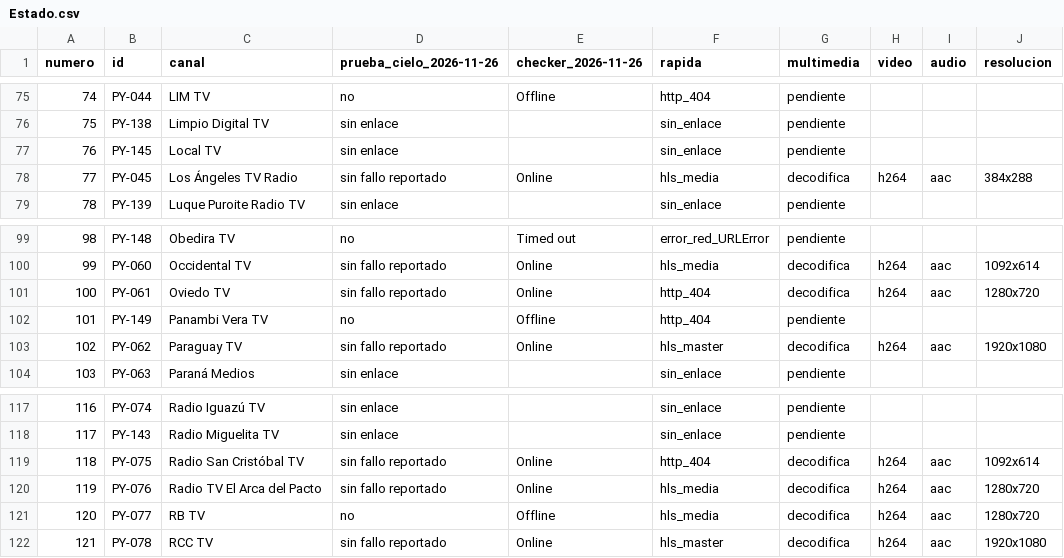
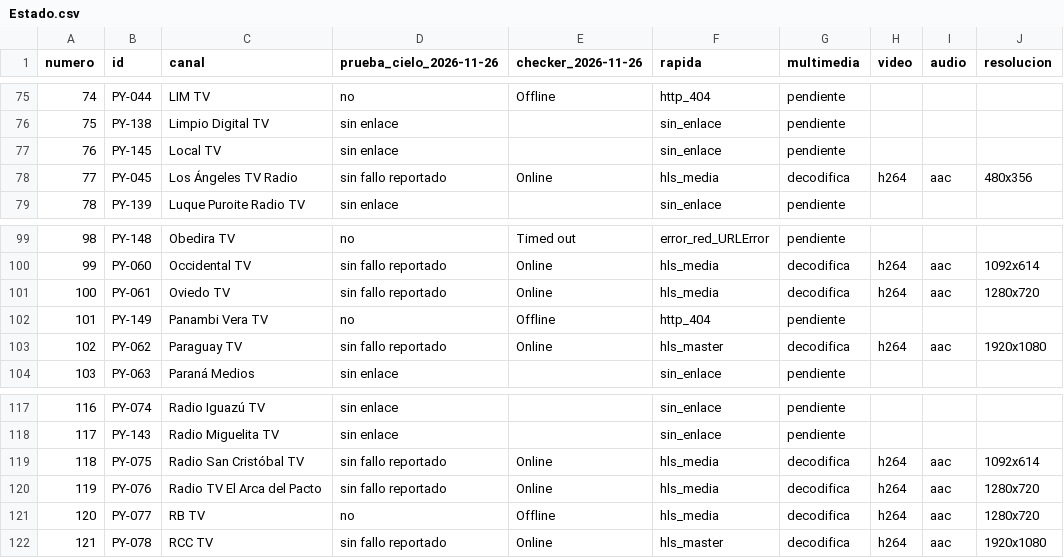
Before and after one commit to arevalosfermin560-pixel/Mi-IPTV, a CSV file: Estado.csv, drawn as a sheet; only a part is shown, gaps mark what is left out.

```diff
--- a/Estado.csv
+++ b/Estado.csv
@@ -77,3 +77,3 @@
 76,PY-145,Local TV,sin enlace,,sin_enlace,pendiente,,,
-77,PY-045,Los Ángeles TV Radio,sin fallo reportado,Online,hls_media,decodifica,h264,aac,384x288
+77,PY-045,Los Ángeles TV Radio,sin fallo reportado,Online,hls_media,decodifica,h264,aac,480x356
 78,PY-139,Luque Puroite Radio TV,sin enlace,,sin_enlace,pendiente,,,
@@ -100,3 +100,3 @@
 99,PY-060,Occidental TV,sin fallo reportado,Online,hls_media,decodifica,h264,aac,1092x614
-100,PY-061,Oviedo TV,sin fallo reportado,Online,http_404,decodifica,h264,aac,1280x720
+100,PY-061,Oviedo TV,sin fallo reportado,Online,hls_media,decodifica,h264,aac,1280x720
 101,PY-149,Panambi Vera TV,no,Offline,http_404,pendiente,,,
@@ -118,3 +118,3 @@
 117,PY-143,Radio Miguelita TV,sin enlace,,sin_enlace,pendiente,,,
-118,PY-075,Radio San Cristóbal TV,sin fallo reportado,Online,http_404,decodifica,h264,aac,1092x614
+118,PY-075,Radio San Cristóbal TV,sin fallo reportado,Online,hls_media,decodifica,h264,aac,1092x614
 119,PY-076,Radio TV El Arca del Pacto,sin fallo reportado,Online,hls_media,decodifica,h264,aac,1280x720
```
Also changed, not shown: Historial.csv, 1 other file.
